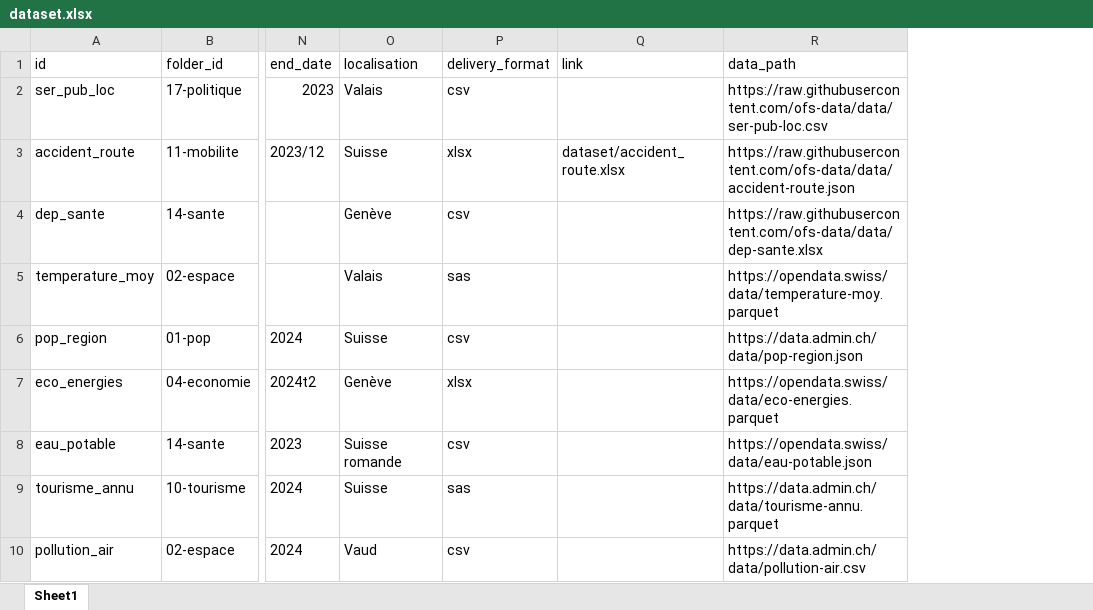
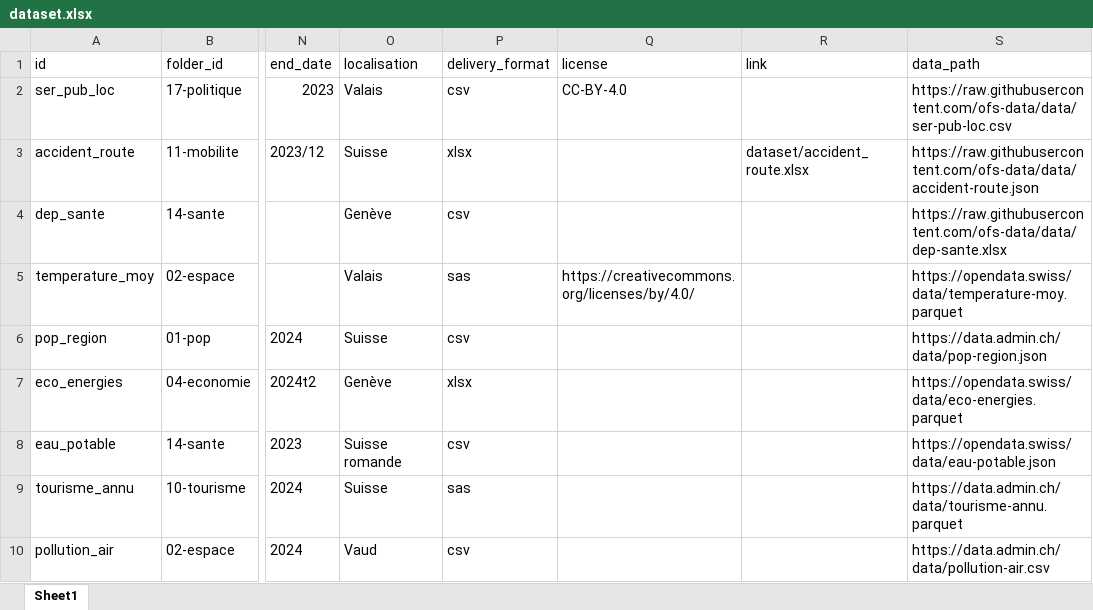
Before and after one commit to datannur/datannur, an Excel workbook: public/data/db-source/dataset.xlsx, sheet Sheet1, drawn as a sheet; only a part is shown, gaps mark what is left out; values as stored, in another font and other column widths than the file's, no borders; table styles not drawn; the diff names each change by its address in the sheet, - before the commit and + after, or states it on an @@ line.

```diff
--- a/public/data/db-source/dataset.xlsx (sheet Sheet1)
+++ b/public/data/db-source/dataset.xlsx (sheet Sheet1)
+column Q (license), rows 2-5: CC-BY-4.0 |  |  | https://creativecommons.org/licenses/by/4.0/
```
Also changed, not shown: public/data/db-source/evolution.xlsx, public/data/db-source/folder.xlsx, 27 other files.
